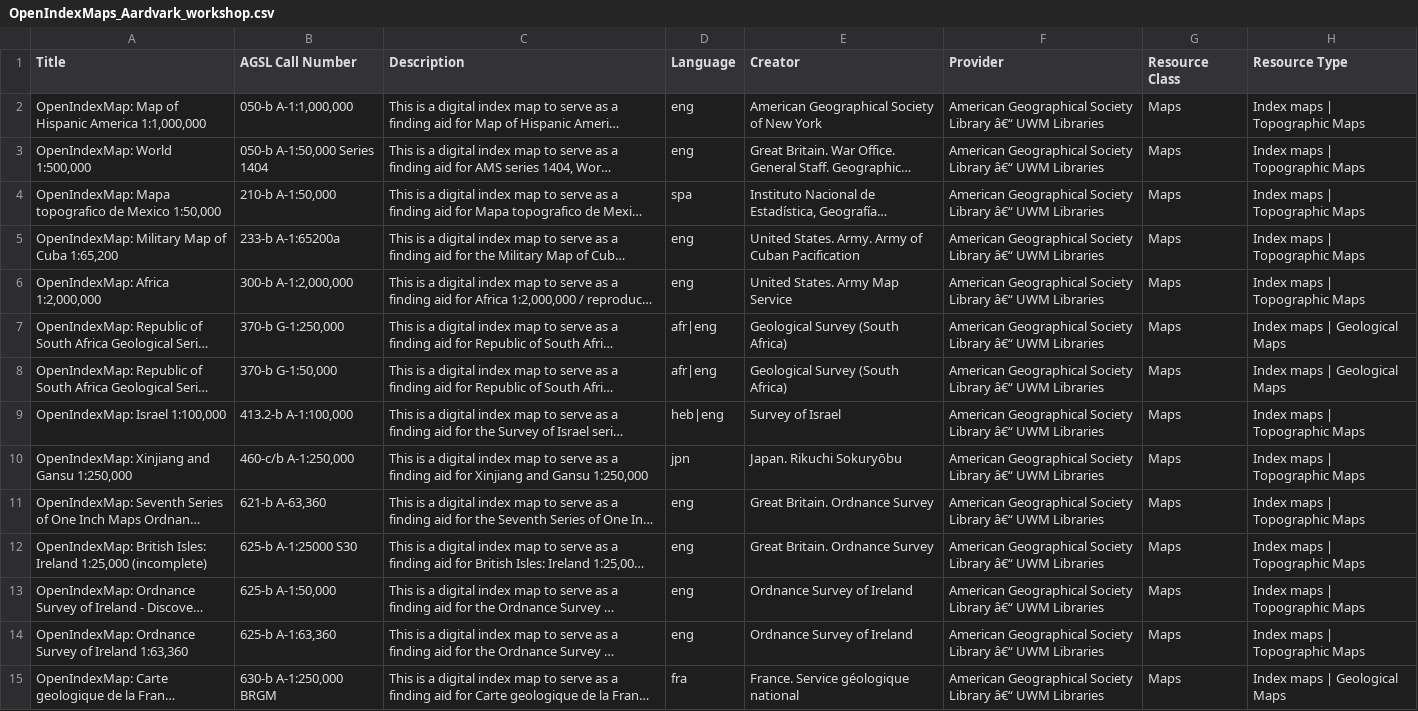
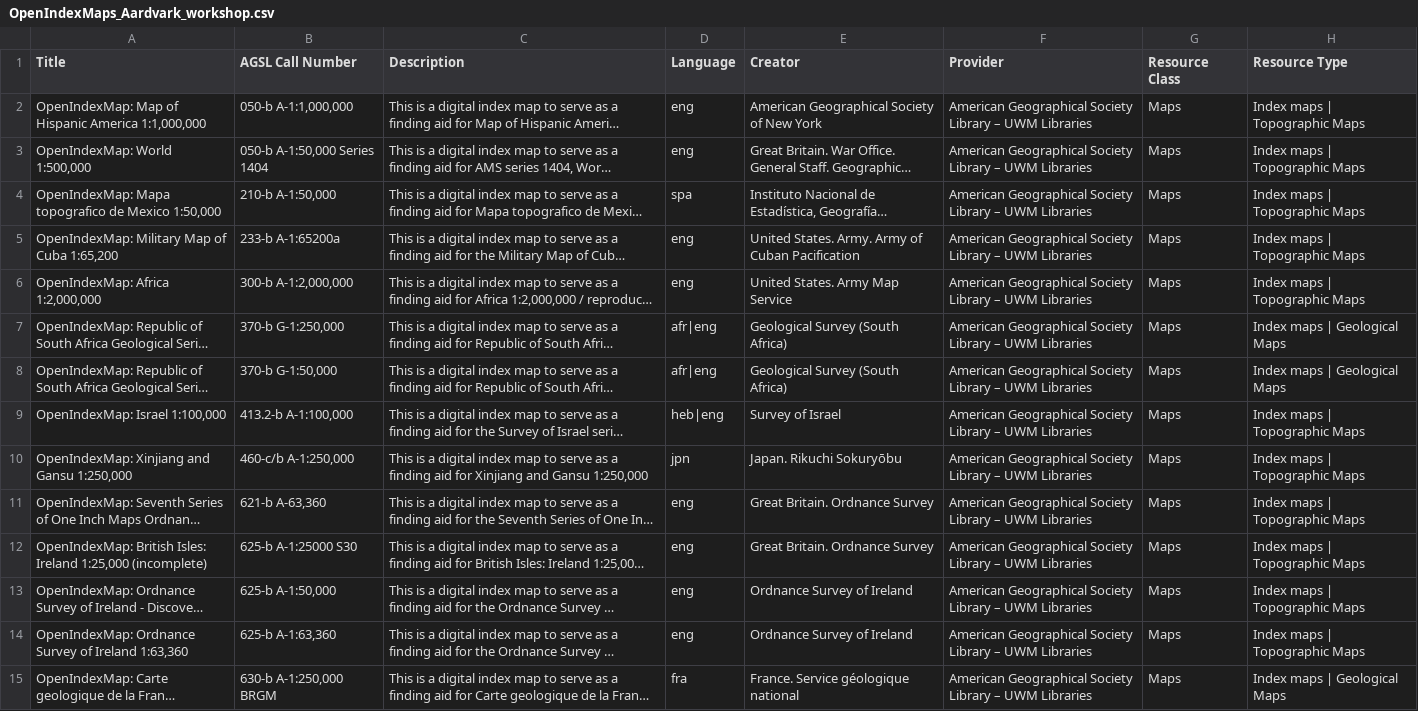
Before and after one commit to srappel/metadata-workshop, a CSV file: csv2JSON/OpenIndexMaps_Aardvark_workshop.csv, drawn as a sheet; only a part is shown; long unchanged cells end in …; the diff covers the shown part only; the diff names each change by its address in the sheet, - before the commit and + after, or states it on an @@ line.

```diff
--- a/csv2JSON/OpenIndexMaps_Aardvark_workshop.csv
+++ b/csv2JSON/OpenIndexMaps_Aardvark_workshop.csv
-F2:F15 (Provider): …Society Library â€“ UWM Libraries
+F2:F15 (Provider): …Society Library – UWM Libraries
```
Also changed, not shown: 24 edited cells elsewhere in this file, 3 other files.
